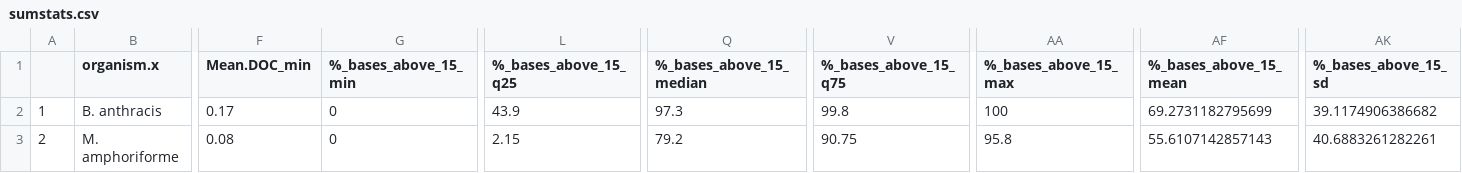
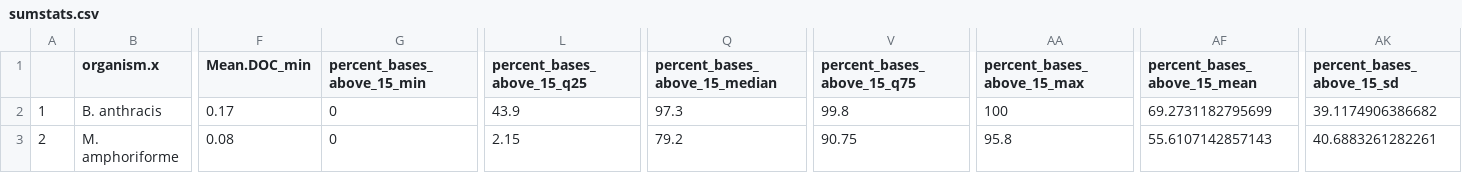
Before and after one commit to tristanpwdennis/bactocap, a CSV file: figures_and_tables/sumstats.csv, drawn as a sheet; only a part is shown, gaps mark what is left out; the diff names each change by its address in the sheet, - before the commit and + after, or states it on an @@ line.

Commit message:
add supp fig with ct vs meandoc fig is saved in figures_and_tables

```diff
--- a/figures_and_tables/sumstats.csv
+++ b/figures_and_tables/sumstats.csv
-G1: %_bases_above_15_min
+G1: percent_bases_above_15_min
-L1: %_bases_above_15_q25
+L1: percent_bases_above_15_q25
-Q1: %_bases_above_15_median
+Q1: percent_bases_above_15_median
-V1: %_bases_above_15_q75
+V1: percent_bases_above_15_q75
-AA1: %_bases_above_15_max
+AA1: percent_bases_above_15_max
-AF1: %_bases_above_15_mean
+AF1: percent_bases_above_15_mean
-AK1: %_bases_above_15_sd
+AK1: percent_bases_above_15_sd
```
Also changed, not shown: 3 other files.
